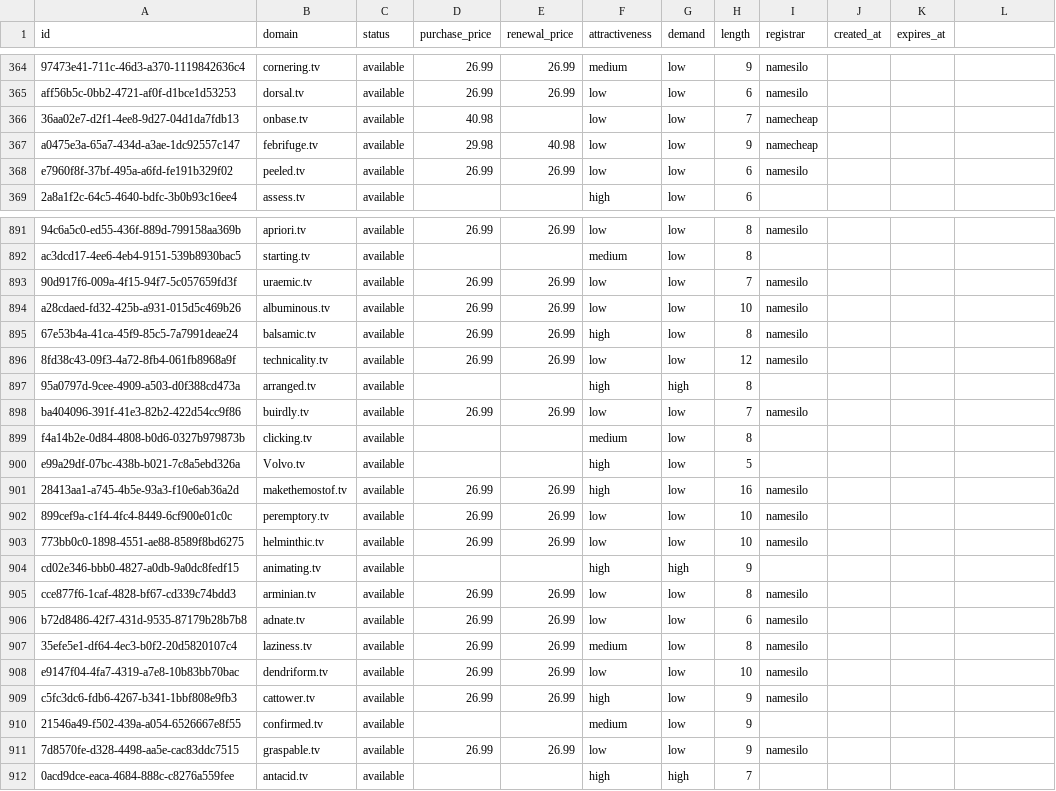
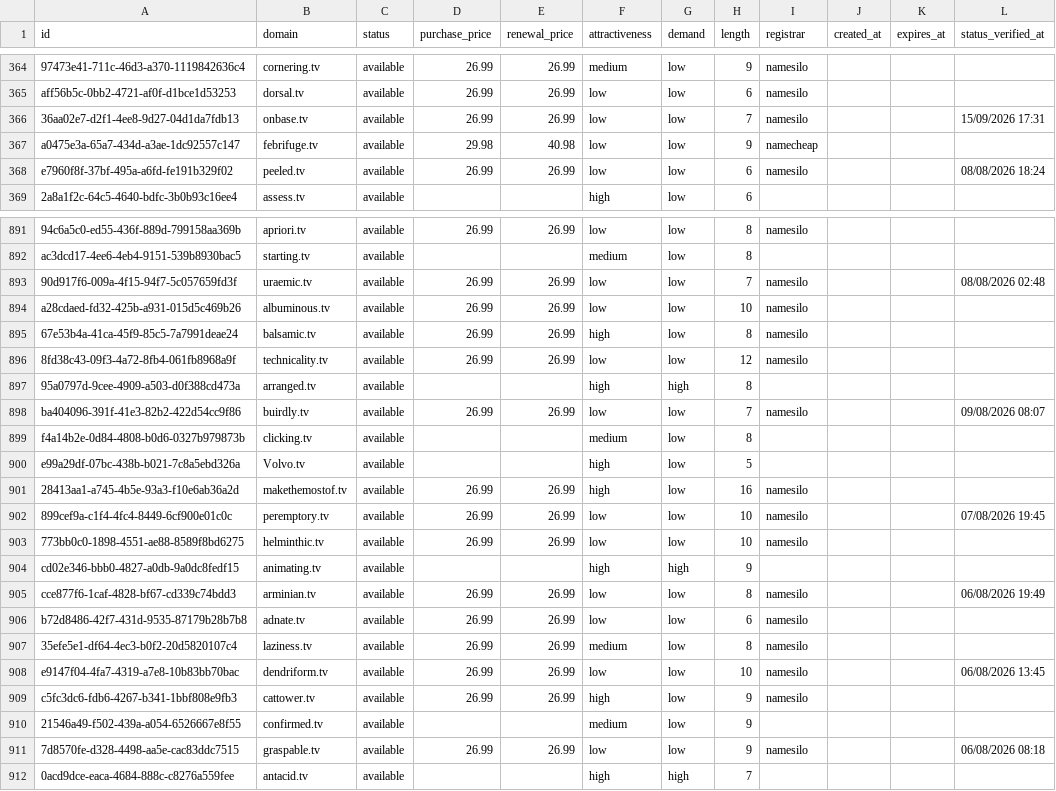
Before and after one commit to UniqueDomains/tv-oneword-domains, a CSV file: tv.csv, drawn as a sheet; only a part is shown, gaps mark what is left out; the diff covers the shown part only.

Commit message:
Domains update

```diff
--- a/tv.csv
+++ b/tv.csv
@@ -1 +1 @@
-id,domain,status,purchase_price,renewal_price,attractiveness,demand,length,registrar,created_at,expires_at
+id,domain,status,purchase_price,renewal_price,attractiveness,demand,length,registrar,created_at,expires_at,status_verified_at
@@ -366 +366 @@ aff56b5c-0bb2-4721-af0f-d1bce1d53253,dorsal.tv,available,26.99,26.99,low,low,6,n
-36aa02e7-d2f1-4ee8-9d27-04d1da7fdb13,onbase.tv,available,40.98,,low,low,7,namecheap,,
+36aa02e7-d2f1-4ee8-9d27-04d1da7fdb13,onbase.tv,available,26.99,26.99,low,low,7,namesilo,,,15/09/2026 17:31
@@ -368 +368 @@ a0475e3a-65a7-434d-a3ae-1dc92557c147,febrifuge.tv,available,29.98,40.98,low,low,
-e7960f8f-37bf-495a-a6fd-fe191b329f02,peeled.tv,available,26.99,26.99,low,low,6,namesilo,,
+e7960f8f-37bf-495a-a6fd-fe191b329f02,peeled.tv,available,26.99,26.99,low,low,6,namesilo,,,08/08/2026 18:24
@@ -893 +893 @@ ac3dcd17-4ee6-4eb4-9151-539b8930bac5,starting.tv,available,,,medium,low,8,,,
-90d917f6-009a-4f15-94f7-5c057659fd3f,uraemic.tv,available,26.99,26.99,low,low,7,namesilo,,
+90d917f6-009a-4f15-94f7-5c057659fd3f,uraemic.tv,available,26.99,26.99,low,low,7,namesilo,,,08/08/2026 02:48
@@ -898 +898 @@ a28cdaed-fd32-425b-a931-015d5c469b26,albuminous.tv,available,26.99,26.99,low,low
-ba404096-391f-41e3-82b2-422d54cc9f86,buirdly.tv,available,26.99,26.99,low,low,7,namesilo,,
+ba404096-391f-41e3-82b2-422d54cc9f86,buirdly.tv,available,26.99,26.99,low,low,7,namesilo,,,09/08/2026 08:07
@@ -902 +902 @@ e99a29df-07bc-438b-b021-7c8a5ebd326a,Volvo.tv,available,,,high,low,5,,,
-899cef9a-c1f4-4fc4-8449-6cf900e01c0c,peremptory.tv,available,26.99,26.99,low,low,10,namesilo,,
+899cef9a-c1f4-4fc4-8449-6cf900e01c0c,peremptory.tv,available,26.99,26.99,low,low,10,namesilo,,,07/08/2026 19:45
@@ -905 +905 @@ cd02e346-bbb0-4827-a0db-9a0dc8fedf15,animating.tv,available,,,high,high,9,,,
-cce877f6-1caf-4828-bf67-cd339c74bdd3,arminian.tv,available,26.99,26.99,low,low,8,namesilo,,
+cce877f6-1caf-4828-bf67-cd339c74bdd3,arminian.tv,available,26.99,26.99,low,low,8,namesilo,,,06/08/2026 19:49
@@ -908 +908 @@ b72d8486-42f7-431d-9535-87179b28b7b8,adnate.tv,available,26.99,26.99,low,low,6,n
-e9147f04-4fa7-4319-a7e8-10b83bb70bac,dendriform.tv,available,26.99,26.99,low,low,10,namesilo,,
+e9147f04-4fa7-4319-a7e8-10b83bb70bac,dendriform.tv,available,26.99,26.99,low,low,10,namesilo,,,06/08/2026 13:45
@@ -911 +911 @@ c5fc3dc6-fdb6-4267-b341-1bbf808e9fb3,cattower.tv,available,26.99,26.99,high,low,
-7d8570fe-d328-4498-aa5e-cac83ddc7515,graspable.tv,available,26.99,26.99,low,low,9,namesilo,,
+7d8570fe-d328-4498-aa5e-cac83ddc7515,graspable.tv,available,26.99,26.99,low,low,9,namesilo,,,06/08/2026 08:18
```
Also changed, not shown: 128 edited cells elsewhere in this file, 6 other files.
